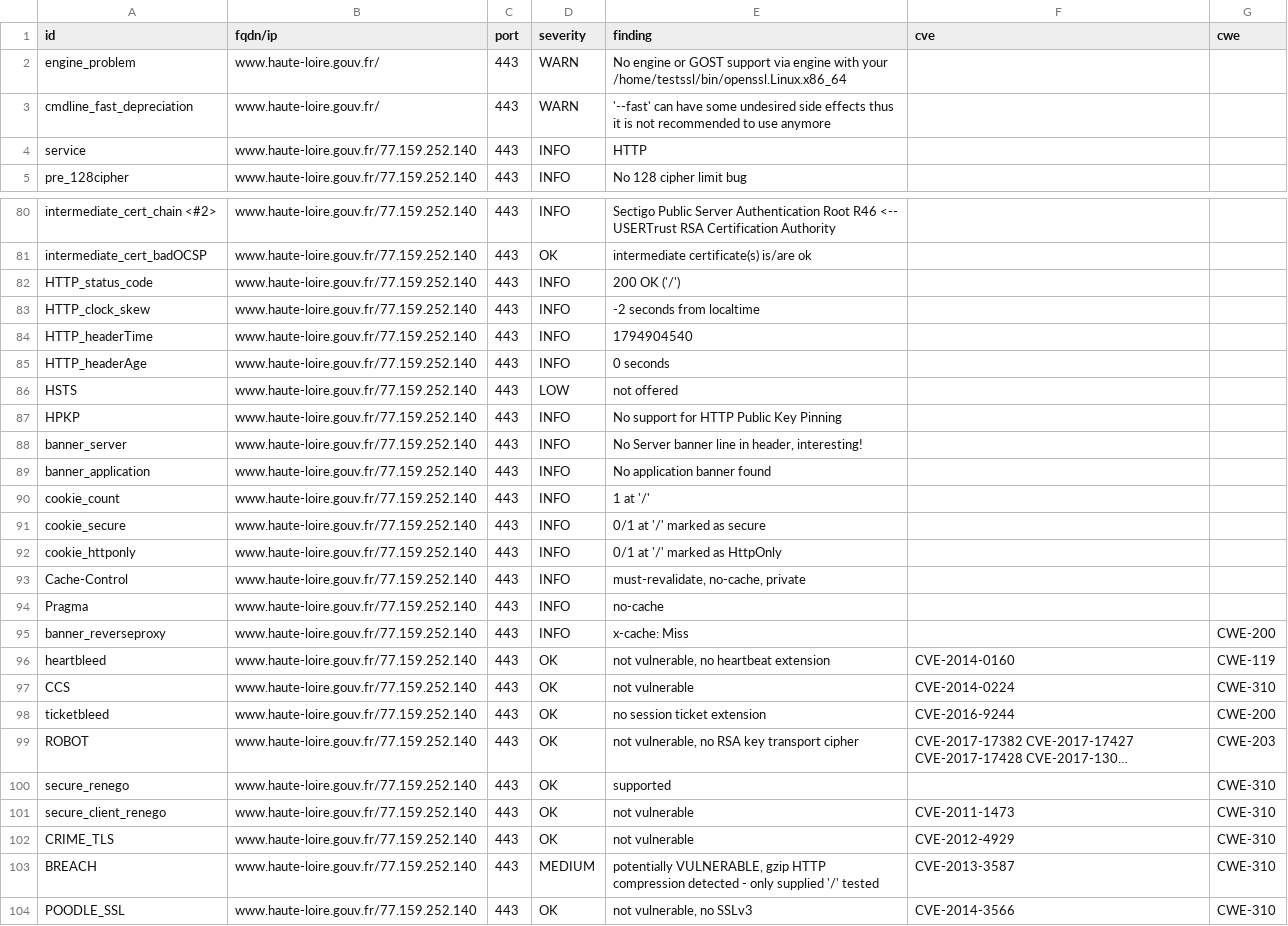
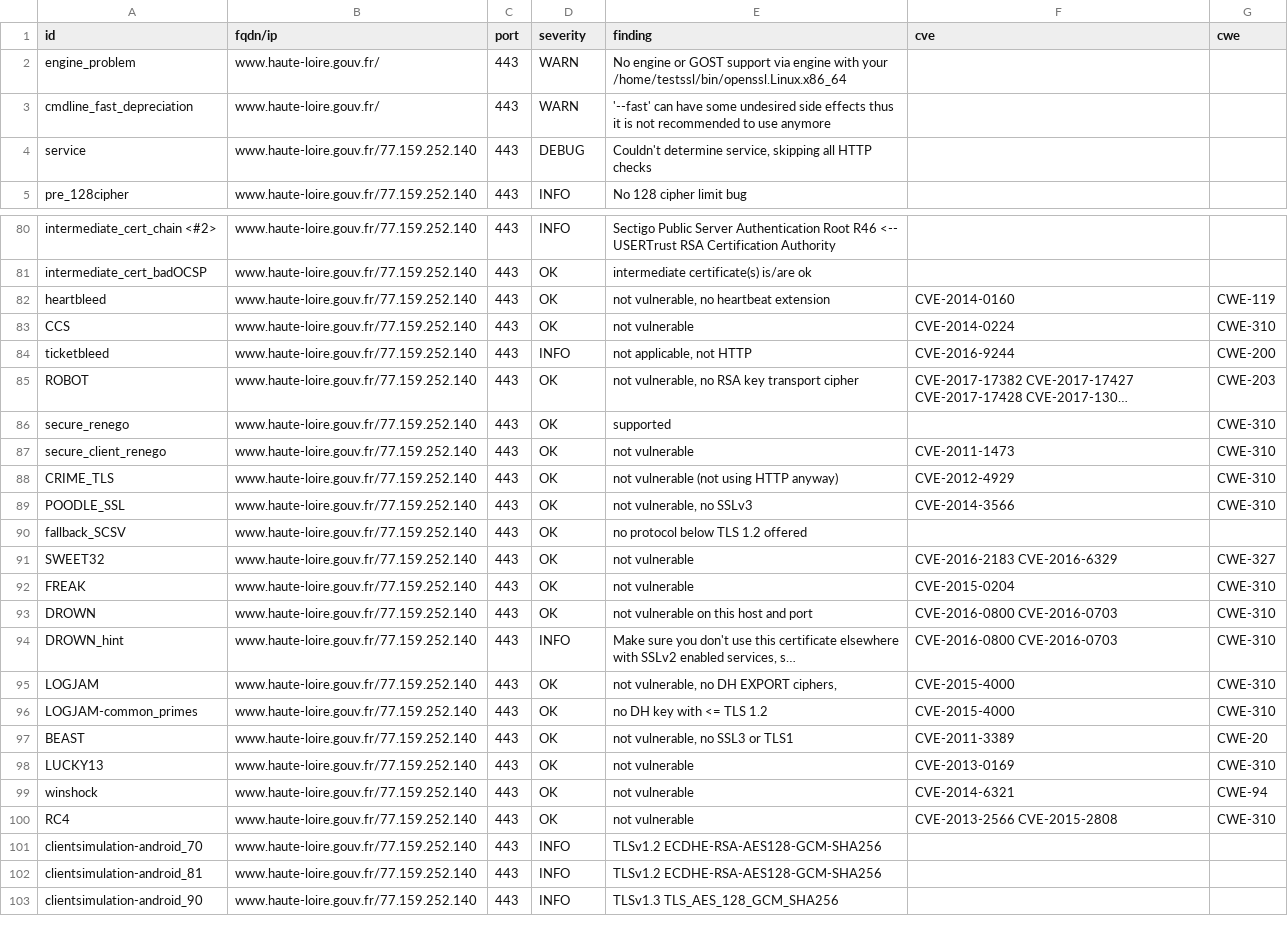
Before and after one commit to dnum-mi/dashlord, a CSV file: results/aHR0cHM6Ly93d3cuaGF1dGUtbG9pcmUuZ291di5mcg==/testssl.csv, drawn as a sheet; only a part is shown, gaps mark what is left out; the shorter side is filled out with more unchanged rows; long unchanged cells end in …; removed rows and columns are numbered as before the commit, all else as after; the diff covers the shown part only; the diff names each change by its address in the sheet, - before the commit and + after, or states it on an @@ line.

```diff
--- a/results/aHR0cHM6Ly93d3cuaGF1dGUtbG9pcmUuZ291di5mcg==/testssl.csv
+++ b/results/aHR0cHM6Ly93d3cuaGF1dGUtbG9pcmUuZ291di5mcg==/testssl.csv
-D4 (severity): INFO
+D4 (severity): DEBUG
-E4 (finding): HTTP
+E4 (finding): Couldn't determine service, skipping all HTTP checks
-row 82: HTTP_status_code | www.haute-loire.gouv.fr/77.159.252.140 | 443 | INFO | 200 OK ('/')
-row 83: HTTP_clock_skew | www.haute-loire.gouv.fr/77.159.252.140 | 443 | INFO | -2 seconds from localtime
-row 84: HTTP_headerTime | www.haute-loire.gouv.fr/77.159.252.140 | 443 | INFO | 1794904540
-row 85: HTTP_headerAge | www.haute-loire.gouv.fr/77.159.252.140 | 443 | INFO | 0 seconds
-row 86: HSTS | www.haute-loire.gouv.fr/77.159.252.140 | 443 | LOW | not offered
-row 87: HPKP | www.haute-loire.gouv.fr/77.159.252.140 | 443 | INFO | No support for HTTP Public Key Pinning
-row 88: banner_server | www.haute-loire.gouv.fr/77.159.252.140 | 443 | INFO | No Server banner line in header, interesting!
-row 89: banner_application | www.haute-loire.gouv.fr/77.159.252.140 | 443 | INFO | No application banner found
-row 90: cookie_count | www.haute-loire.gouv.fr/77.159.252.140 | 443 | INFO | 1 at '/'
-row 91: cookie_secure | www.haute-loire.gouv.fr/77.159.252.140 | 443 | INFO | 0/1 at '/' marked as secure
-row 92: cookie_httponly | www.haute-loire.gouv.fr/77.159.252.140 | 443 | INFO | 0/1 at '/' marked as HttpOnly
-row 93: Cache-Control | www.haute-loire.gouv.fr/77.159.252.140 | 443 | INFO | must-revalidate, no-cache, private
-row 94: Pragma | www.haute-loire.gouv.fr/77.159.252.140 | 443 | INFO | no-cache
-row 95: banner_reverseproxy | www.haute-loire.gouv.fr/77.159.252.140 | 443 | INFO | x-cache: Miss |  | CWE-200
-D84 (severity): OK
+D84 (severity): INFO
-E84 (finding): no session ticket extension
+E84 (finding): not applicable, not HTTP
-E88 (finding): not vulnerable
+E88 (finding): not vulnerable (not using HTTP anyway)
-row 103: BREACH | www.haute-loire.gouv.fr/77.159.252.140 | 443 | MEDIUM | potentially VULNERABLE, gzip HTTP compression detected - only supplied '/' tested | CVE-2013-3587 | CWE-310
```
Also changed, not shown: 1 edited cell elsewhere in this file, 6 other files.
